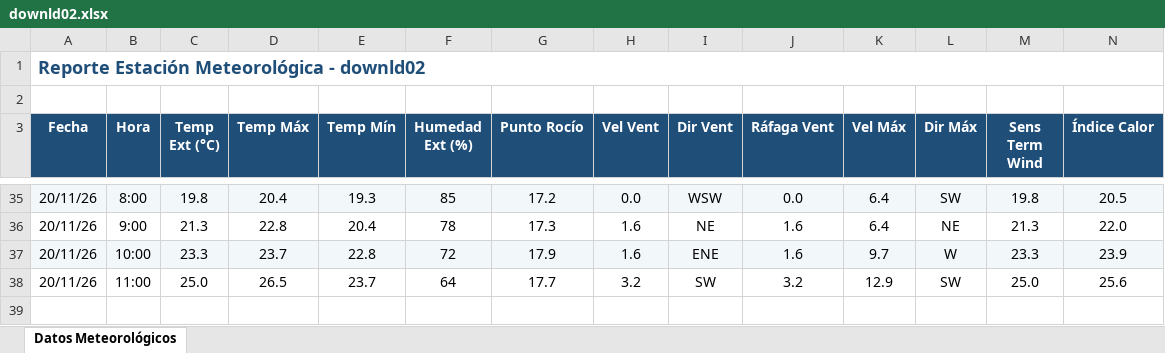
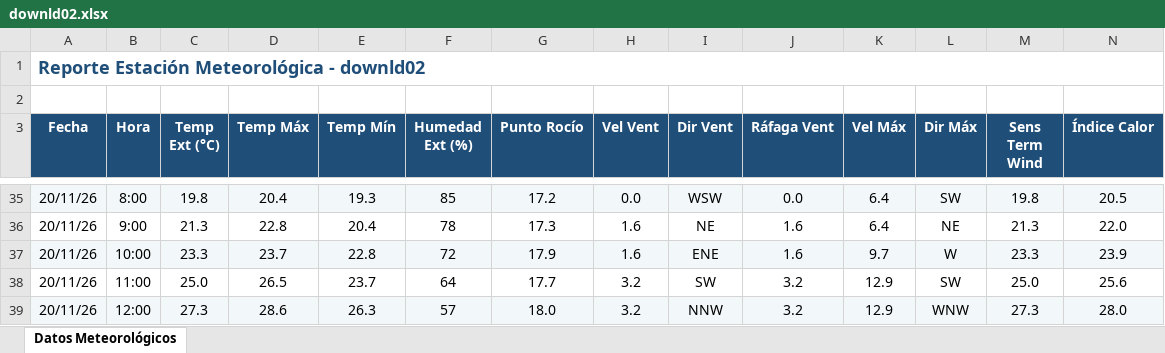
Before and after one commit to intasalta/ema_cerrillos, an Excel workbook: downld02.xlsx, sheet Datos Meteorológicos, drawn as a sheet; only a part is shown, gaps mark what is left out; values as stored, in another font and other column widths than the file's, no borders; rows hold the shown columns only; the diff names each change by its address in the sheet, - before the commit and + after, or states it on an @@ line.

```diff
--- a/downld02.xlsx (sheet Datos Meteorológicos)
+++ b/downld02.xlsx (sheet Datos Meteorológicos)
+row 39: 20/11/26 | 12:00 | 27.3 | 28.6 | 26.3 | 57 | 18.0 | 3.2 | NNW | 3.2 | 12.9 | WNW | 27.3 | 28.0
```
Also changed, not shown: downld08.xlsx, 2 other files.
